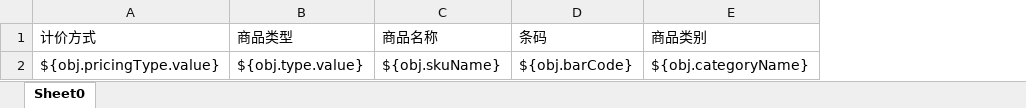
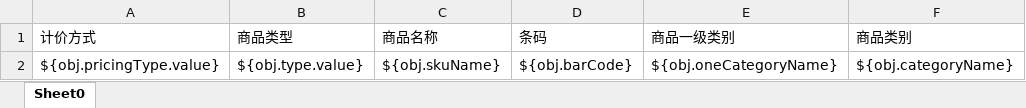
Before and after one commit to zly1988203/easyUI-web, an Excel workbook: src/main/resources/template/excel/export/goodsExport.xlsx, sheet Sheet0, drawn as a sheet; only a part is shown; values as stored, in another font and other column widths than the file's, no borders; the diff names each change by its address in the sheet, - before the commit and + after, or states it on an @@ line.

```diff
--- a/src/main/resources/template/excel/export/goodsExport.xlsx (sheet Sheet0)
+++ b/src/main/resources/template/excel/export/goodsExport.xlsx (sheet Sheet0)
+column E (商品一级类别), row 2: ${obj.oneCategoryName}
```
Also changed, not shown: src/main/resources/template/excel/export/GoodsReport.xlsx, 4 other files.
